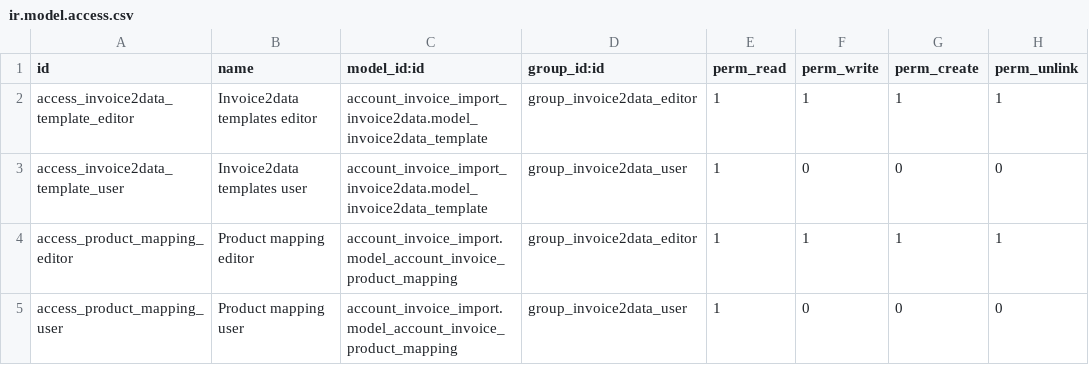
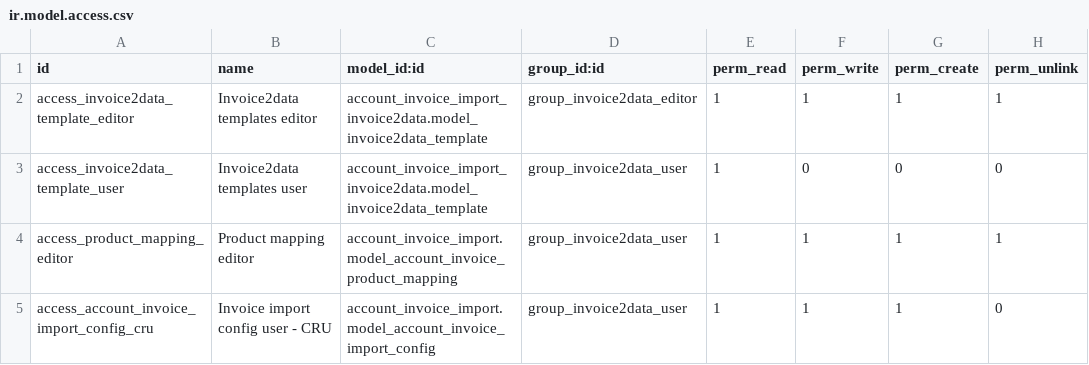
Before and after one commit to EssentNovaTeam/edi, a CSV file: account_invoice_import_invoice2data/security/ir.model.access.csv, drawn as a sheet.

Commit message:
Add CRU on account_invoice_import_config

```diff
--- a/account_invoice_import_invoice2data/security/ir.model.access.csv
+++ b/account_invoice_import_invoice2data/security/ir.model.access.csv
@@ -3,3 +3,3 @@ access_invoice2data_template_editor,"Invoice2data templates editor",account_invo
 access_invoice2data_template_user,"Invoice2data templates user",account_invoice_import_invoice2data.model_invoice2data_template,group_invoice2data_user,1,0,0,0
-access_product_mapping_editor,"Product mapping editor",account_invoice_import.model_account_invoice_product_mapping,group_invoice2data_editor,1,1,1,1
-access_product_mapping_user,"Product mapping user",account_invoice_import.model_account_invoice_product_mapping,group_invoice2data_user,1,0,0,0
+access_product_mapping_editor,"Product mapping editor",account_invoice_import.model_account_invoice_product_mapping,group_invoice2data_user,1,1,1,1
+access_account_invoice_import_config_cru,"Invoice import config user - CRU",account_invoice_import.model_account_invoice_import_config,group_invoice2data_user,1,1,1,0
```
